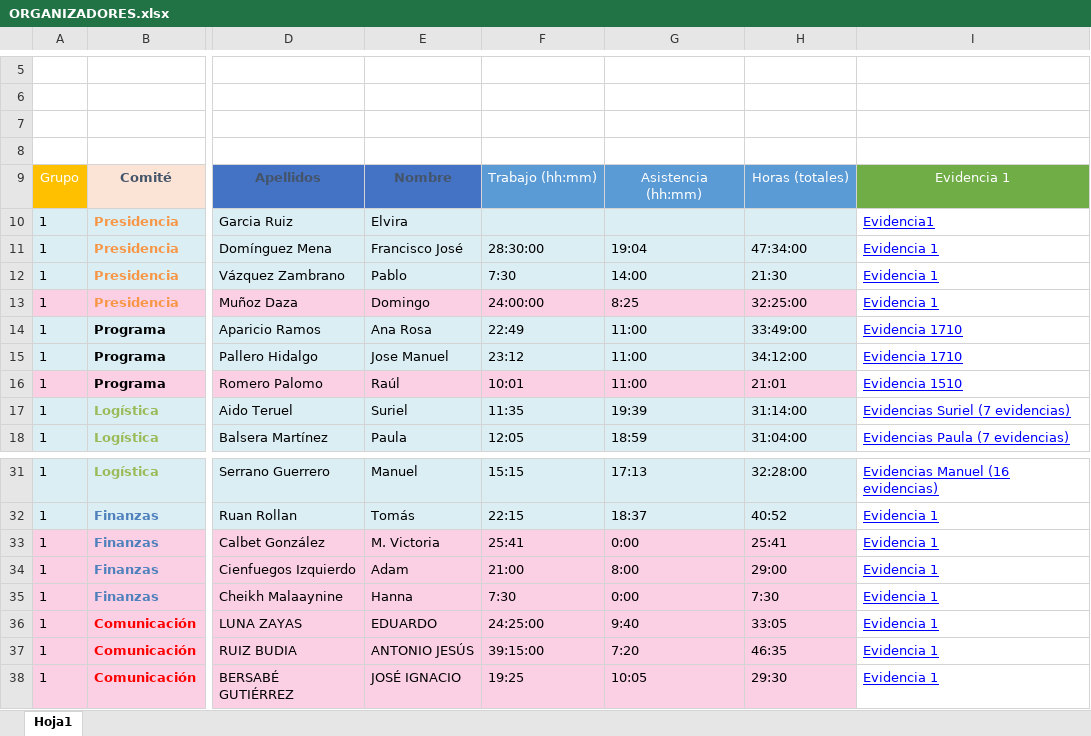
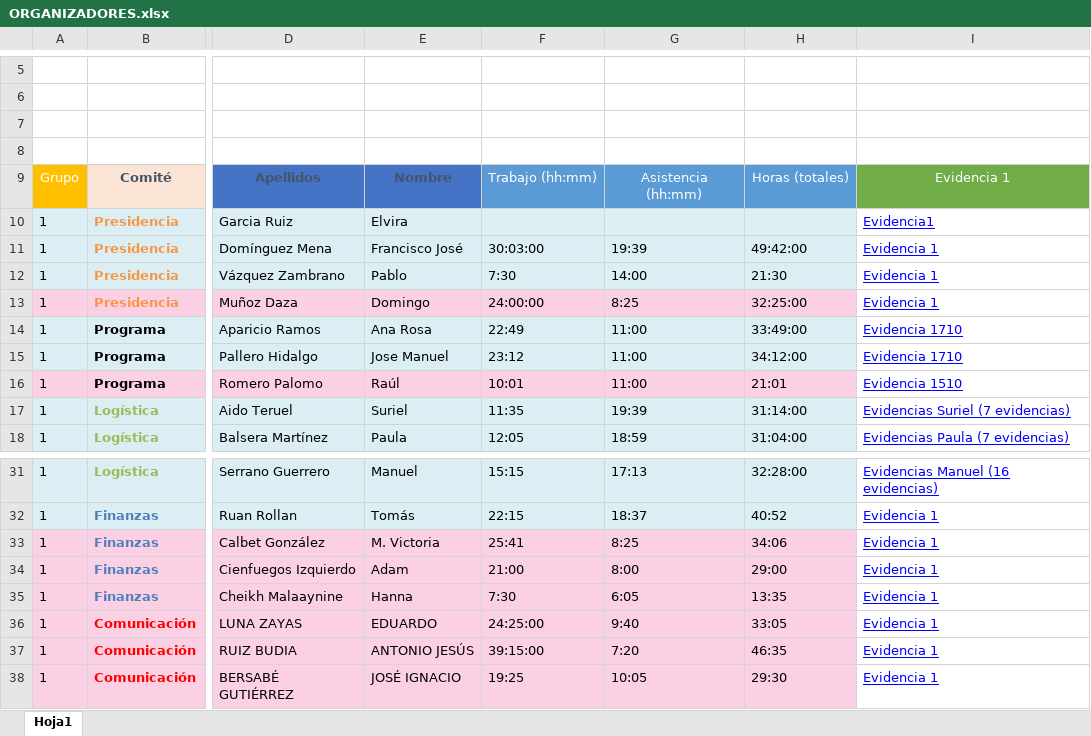
Before and after one commit to InnosoftDaysPresidencia/Presidencia, an Excel workbook: ORGANIZADORES.xlsx, sheet Hoja1, drawn as a sheet; only a part is shown, gaps mark what is left out; values as stored, in another font and other column widths than the file's, no borders; the diff names each change by its address in the sheet, - before the commit and + after, or states it on an @@ line.

```diff
--- a/ORGANIZADORES.xlsx (sheet Hoja1)
+++ b/ORGANIZADORES.xlsx (sheet Hoja1)
-F11: 28:30:00
+F11: 30:03:00
-G11: 19:04
+G11: 19:39
-H11: 47:34:00
+H11: 49:42:00
-G33: 0:00
+G33: 8:25
-H33: 25:41
+H33: 34:06
-G35: 0:00
+G35: 6:05
-H35: 7:30
+H35: 13:35
```
Also changed, not shown: ASISTENCIA.xlsx, 1 other file.
